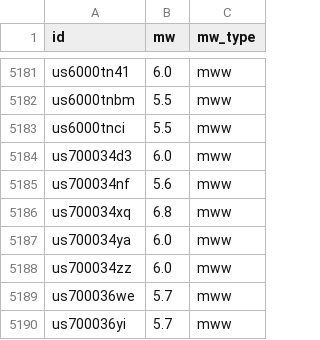
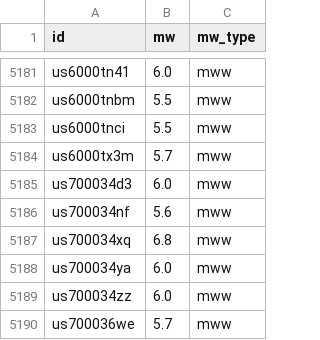
Before and after one commit to judithhubbard/earthquake-stats, a CSV file: pipeline/mw.csv, drawn as a sheet; only a part is shown, gaps mark what is left out; the shorter side is filled out with more unchanged rows; the diff names each change by its address in the sheet, - before the commit and + after, or states it on an @@ line.

```diff
--- a/pipeline/mw.csv
+++ b/pipeline/mw.csv
+row 5184: us6000tx3m | 5.7 | mww
```
